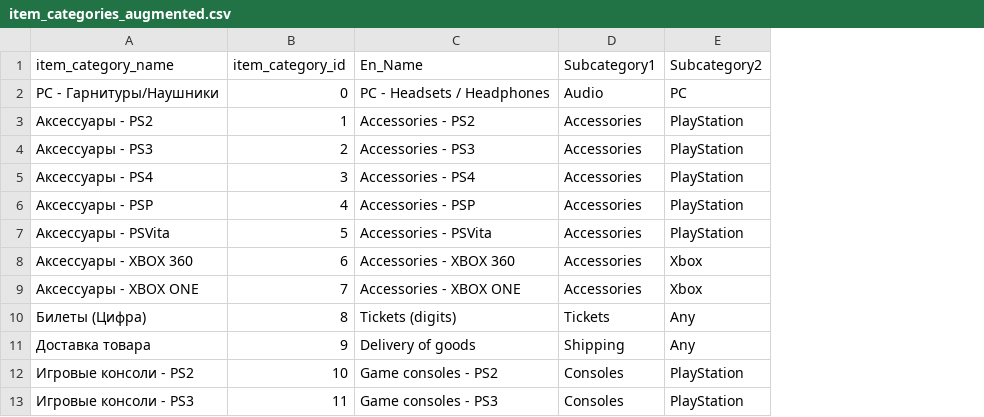
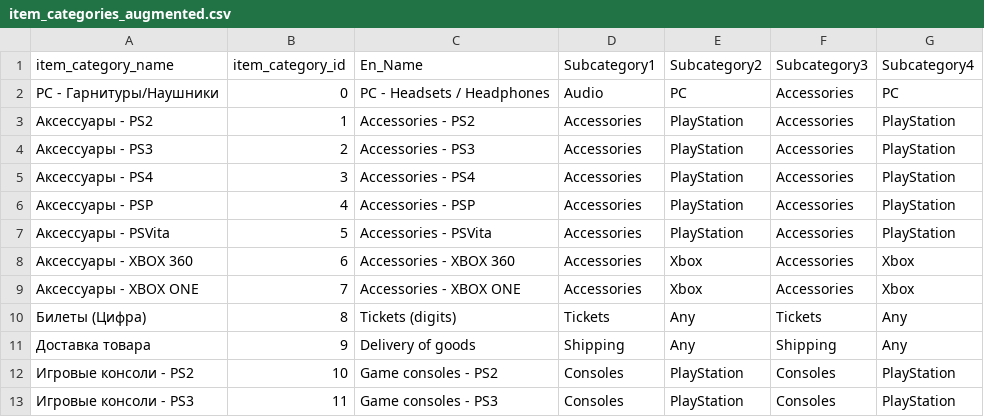
Before and after one commit to migai/Kag, a CSV file: data_output/item_categories_augmented.csv, drawn as a sheet; only a part is shown; the diff names each change by its address in the sheet, - before the commit and + after, or states it on an @@ line.

Commit message:
Update item_categories_augmented.csv

```diff
--- a/data_output/item_categories_augmented.csv
+++ b/data_output/item_categories_augmented.csv
+column F (Subcategory3), rows 2-13: Accessories | Accessories | Accessories | Accessories | Accessories | Accessories | Accessories | Accessories | Tickets | Shipping | Consoles | Consoles
+column G (Subcategory4), rows 2-13: PC | PlayStation | PlayStation | PlayStation | PlayStation | PlayStation | Xbox | Xbox | Any | Any | PlayStation | PlayStation
```
